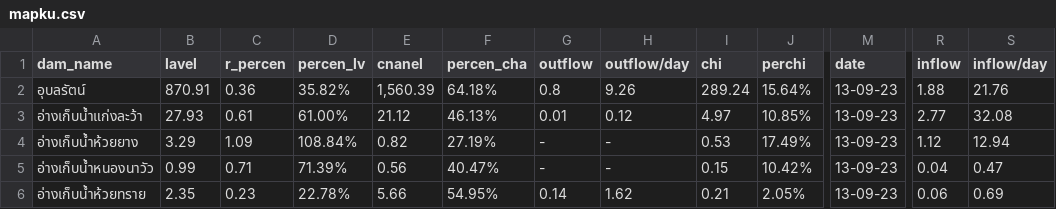
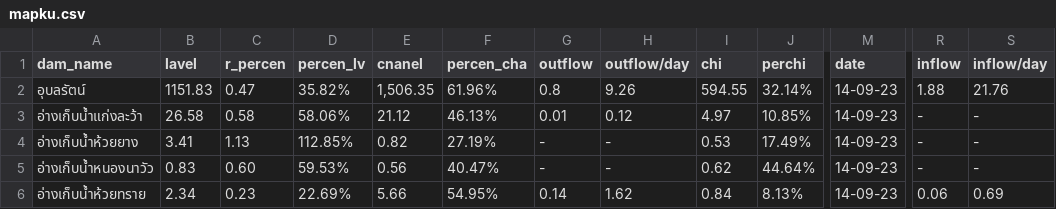
Before and after one commit to janeprapha/janemap, a CSV file: mapku.csv, drawn as a sheet; only a part is shown, gaps mark what is left out; the diff covers the shown part only; the diff names each change by its address in the sheet, - before the commit and + after, or states it on an @@ line.

Commit message:
Add files via upload

```diff
--- a/mapku.csv
+++ b/mapku.csv
-B2 (lavel): 870.91
+B2 (lavel): 1151.83
-C2 (r_percen): 0.36
+C2 (r_percen): 0.47
-E2 (cnanel): 1,560.39
+E2 (cnanel): 1,506.35
-F2 (percen_cha): 64.18%
+F2 (percen_cha): 61.96%
-I2 (chi): 289.24
+I2 (chi): 594.55
-J2 (perchi): 15.64%
+J2 (perchi): 32.14%
-M2:M6 (date): 13-09-23
+M2:M6 (date): 14-09-23
-B3 (lavel): 27.93
+B3 (lavel): 26.58
-C3 (r_percen): 0.61
+C3 (r_percen): 0.58
-D3 (percen_lv): 61.00%
+D3 (percen_lv): 58.06%
-R3 (inflow): 2.77
+R3 (inflow): -
-S3 (inflow/day): 32.08
+S3 (inflow/day): -
-B4 (lavel): 3.29
+B4 (lavel): 3.41
-C4 (r_percen): 1.09
+C4 (r_percen): 1.13
-D4 (percen_lv): 108.84%
+D4 (percen_lv): 112.85%
-R4 (inflow): 1.12
+R4 (inflow): -
-S4 (inflow/day): 12.94
+S4 (inflow/day): -
-B5 (lavel): 0.99
+B5 (lavel): 0.83
-C5 (r_percen): 0.71
+C5 (r_percen): 0.60
-D5 (percen_lv): 71.39%
+D5 (percen_lv): 59.53%
-I5 (chi): 0.15
+I5 (chi): 0.62
-J5 (perchi): 10.42%
+J5 (perchi): 44.64%
-R5 (inflow): 0.04
+R5 (inflow): -
-S5 (inflow/day): 0.47
+S5 (inflow/day): -
-B6 (lavel): 2.35
+B6 (lavel): 2.34
-D6 (percen_lv): 22.78%
+D6 (percen_lv): 22.69%
-I6 (chi): 0.21
+I6 (chi): 0.84
-J6 (perchi): 2.05%
+J6 (perchi): 8.13%
```
Also changed, not shown: 36 edited cells elsewhere in this file.
